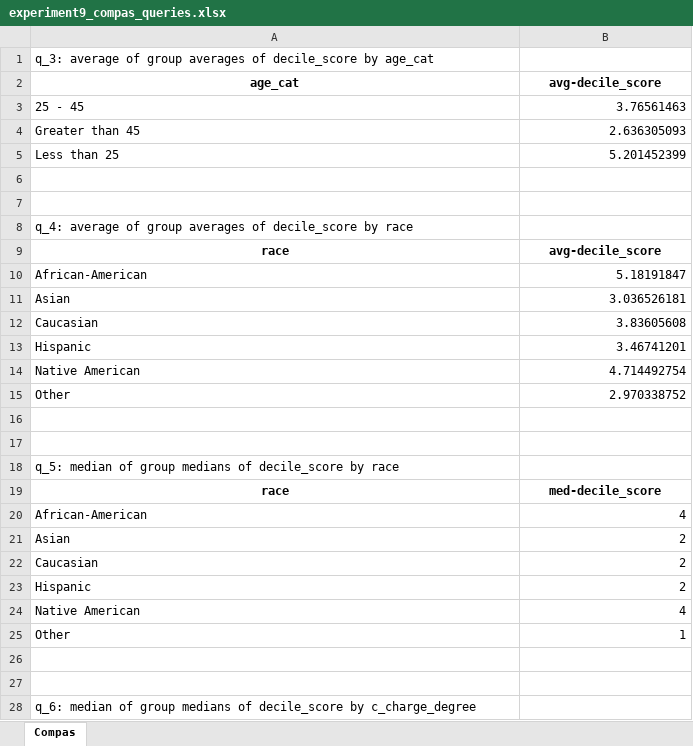
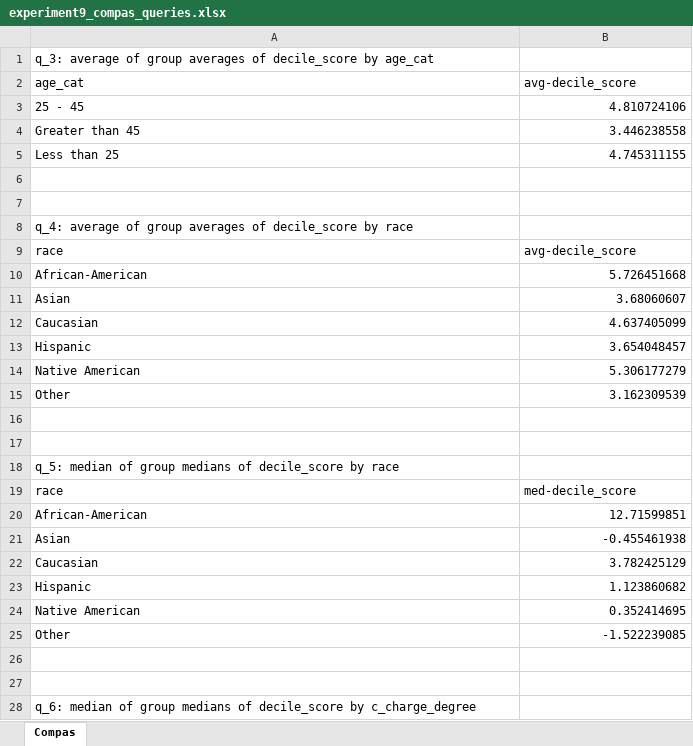
Before and after one commit to makarenko1/Measures-for-estimating-unfairness-in-data-under-DP, an Excel workbook: plots/experiment9_compas_queries.xlsx, sheet Compas, drawn as a sheet; only a part is shown; values as stored, in another font and other column widths than the file's, no borders; the diff covers the shown part only; the diff names each change by its address in the sheet, - before the commit and + after, or states it on an @@ line.

```diff
--- a/plots/experiment9_compas_queries.xlsx (sheet Compas)
+++ b/plots/experiment9_compas_queries.xlsx (sheet Compas)
@@ A2:B2 bold: on → off, alignment: center → left @@
-B3 (avg-decile_score): 3.76561463
+B3 (avg-decile_score): 4.810724106
-B4 (avg-decile_score): 2.636305093
+B4 (avg-decile_score): 3.446238558
-B5 (avg-decile_score): 5.201452399
+B5 (avg-decile_score): 4.745311155
@@ A9:B9 bold: on → off, alignment: center → left @@
-B10 (avg-decile_score): 5.18191847
+B10 (avg-decile_score): 5.726451668
-B11 (avg-decile_score): 3.036526181
+B11 (avg-decile_score): 3.68060607
-B12 (avg-decile_score): 3.83605608
+B12 (avg-decile_score): 4.637405099
-B13 (avg-decile_score): 3.46741201
+B13 (avg-decile_score): 3.654048457
-B14 (avg-decile_score): 4.714492754
+B14 (avg-decile_score): 5.306177279
-B15 (avg-decile_score): 2.970338752
+B15 (avg-decile_score): 3.162309539
@@ A19:B19 bold: on → off, alignment: center → left @@
-B20 (avg-decile_score): 4
+B20 (avg-decile_score): 12.71599851
-B21 (avg-decile_score): 2
+B21 (avg-decile_score): -0.455461938
-B22 (avg-decile_score): 2
+B22 (avg-decile_score): 3.782425129
-B23 (avg-decile_score): 2
+B23 (avg-decile_score): 1.123860682
-B24 (avg-decile_score): 4
+B24 (avg-decile_score): 0.352414695
-B25 (avg-decile_score): 1
+B25 (avg-decile_score): -1.522239085
```
Also changed, not shown: 3 edited cells and cell formats elsewhere in this sheet, plots/experiment9_adult_queries.xlsx, 1 other file.
